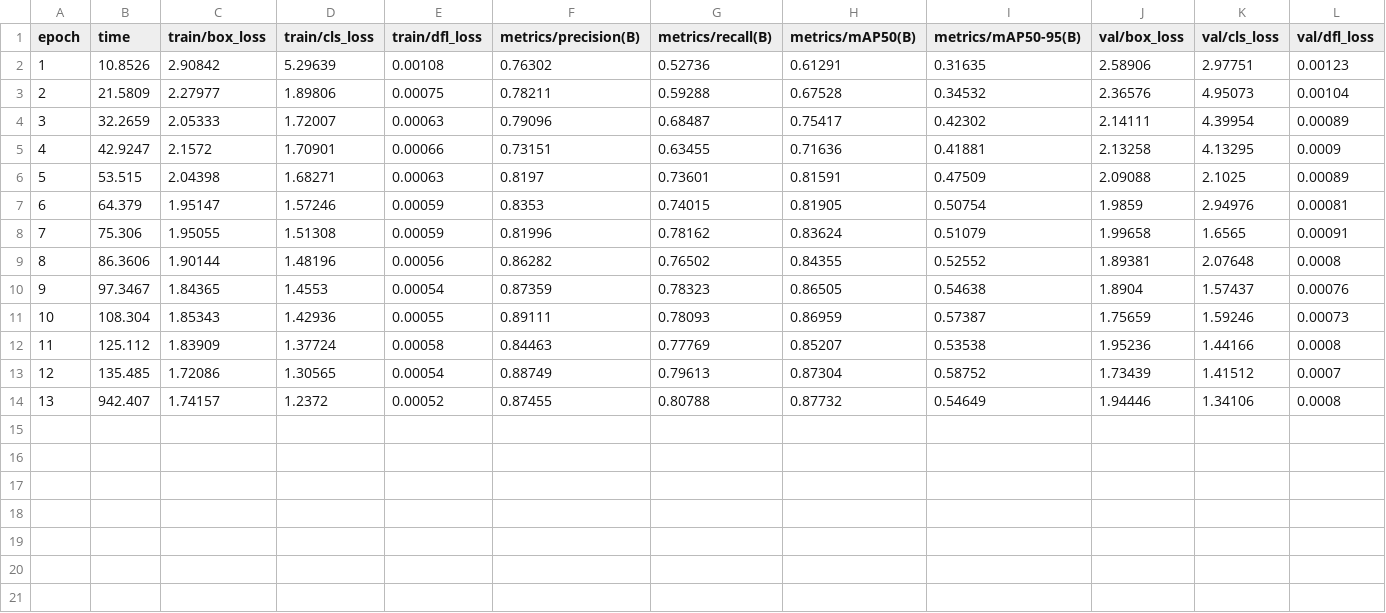
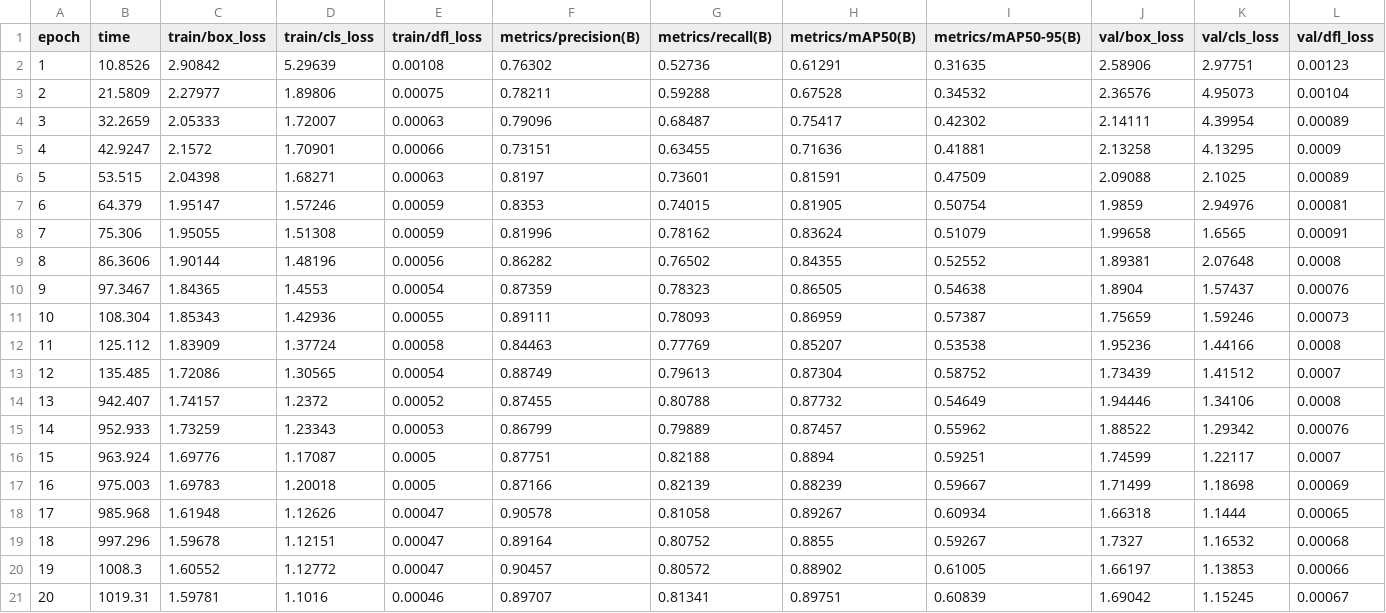
Before and after one commit to LoganBolton/ML_Spring_26_Project, a CSV file: sweeps/v5/trials/1776372045147_w1_0026/run/results.csv, drawn as a sheet; only a part is shown; rows hold the shown columns only; the diff names each change by its address in the sheet, - before the commit and + after, or states it on an @@ line.

```diff
--- a/sweeps/v5/trials/1776372045147_w1_0026/run/results.csv
+++ b/sweeps/v5/trials/1776372045147_w1_0026/run/results.csv
+row 15: 14 | 952.933 | 1.73259 | 1.23343 | 0.00053 | 0.86799 | 0.79889 | 0.87457 | 0.55962 | 1.88522 | 1.29342 | 0.00076
+row 16: 15 | 963.924 | 1.69776 | 1.17087 | 0.0005 | 0.87751 | 0.82188 | 0.8894 | 0.59251 | 1.74599 | 1.22117 | 0.0007
+row 17: 16 | 975.003 | 1.69783 | 1.20018 | 0.0005 | 0.87166 | 0.82139 | 0.88239 | 0.59667 | 1.71499 | 1.18698 | 0.00069
+row 18: 17 | 985.968 | 1.61948 | 1.12626 | 0.00047 | 0.90578 | 0.81058 | 0.89267 | 0.60934 | 1.66318 | 1.1444 | 0.00065
+row 19: 18 | 997.296 | 1.59678 | 1.12151 | 0.00047 | 0.89164 | 0.80752 | 0.8855 | 0.59267 | 1.7327 | 1.16532 | 0.00068
+row 20: 19 | 1008.3 | 1.60552 | 1.12772 | 0.00047 | 0.90457 | 0.80572 | 0.88902 | 0.61005 | 1.66197 | 1.13853 | 0.00066
+row 21: 20 | 1019.31 | 1.59781 | 1.1016 | 0.00046 | 0.89707 | 0.81341 | 0.89751 | 0.60839 | 1.69042 | 1.15245 | 0.00067
```
Also changed, not shown: sweeps/v5/results.csv, 10 other files.
